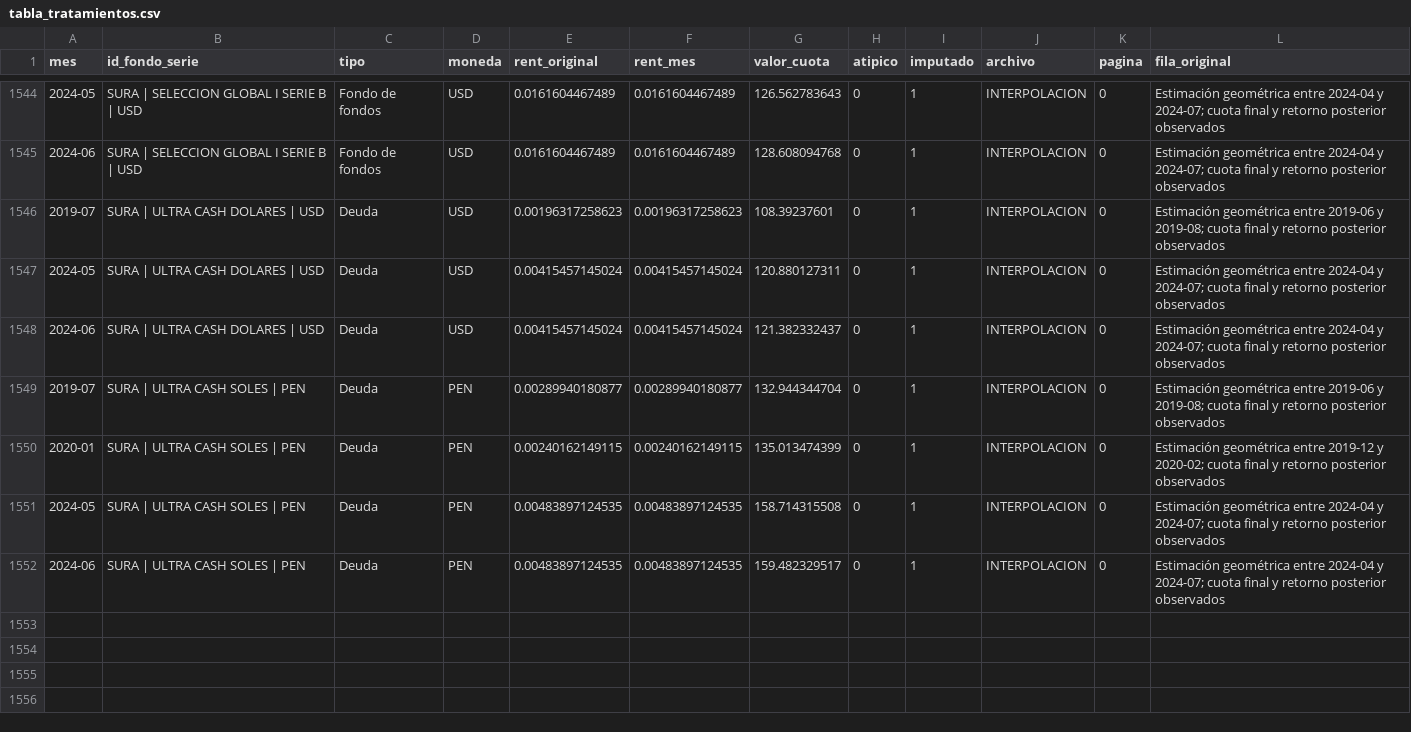
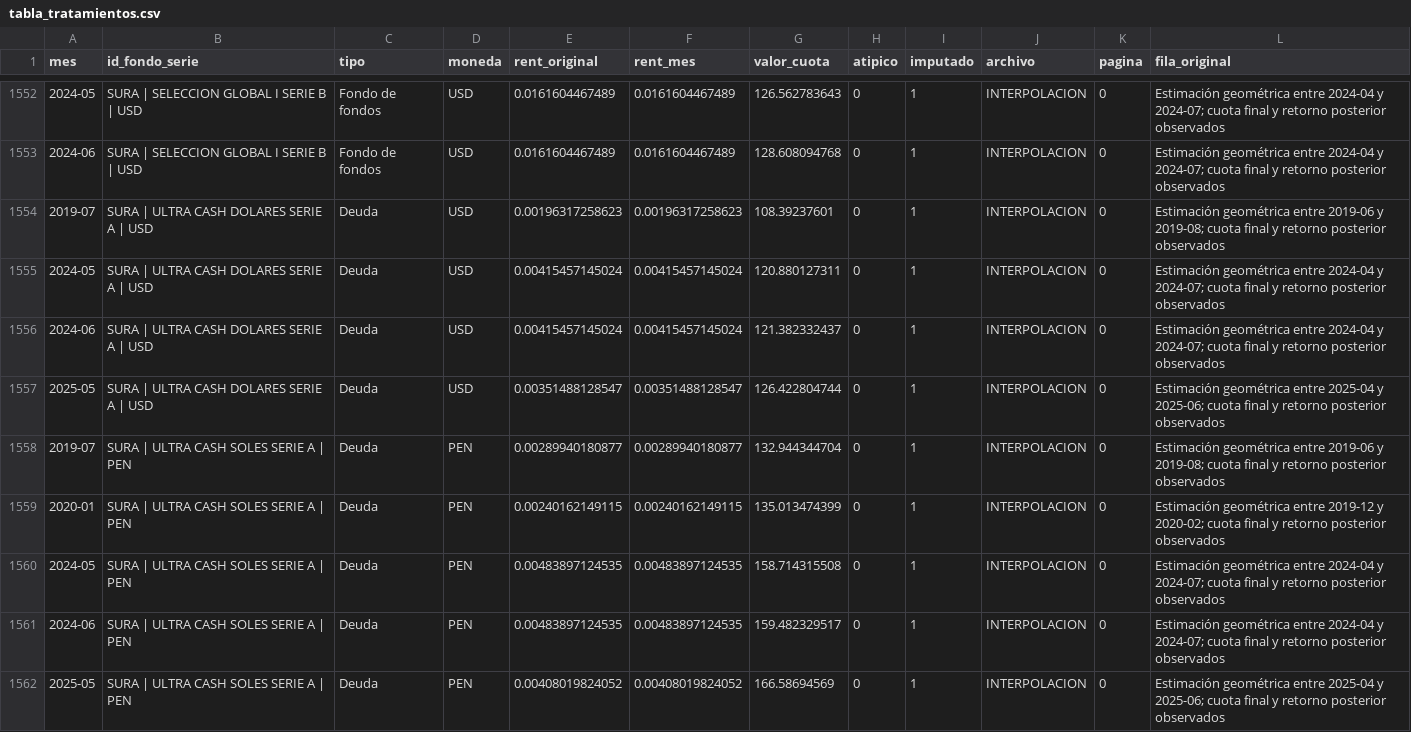
Before and after one commit to AmyGuadalupe/Finanzas-Segundo-Trabajo, a CSV file: salidas/tabla_tratamientos.csv, drawn as a sheet; only a part is shown, gaps mark what is left out; the diff covers the shown part only.

```diff
--- a/salidas/tabla_tratamientos.csv
+++ b/salidas/tabla_tratamientos.csv
@@ -1545,8 +1553,10 @@ mes,id_fondo_serie,tipo,moneda,rent_original,rent_mes,valor_cuota,atipico,imputa
 2024-06,SURA | SELECCION GLOBAL I SERIE B | USD,Fondo de fondos,USD,0.0161604467489,0.0161604467489,128.608094768,0,1,INTERPOLACION,0,Estimación geométrica entre 2024-04 y 2024-07; cuota final y retorno posterior observados
-2019-07,SURA | ULTRA CASH DOLARES | USD,Deuda,USD,0.00196317258623,0.00196317258623,108.39237601,0,1,INTERPOLACION,0,Estimación geométrica entre 2019-06 y 2019-08; cuota final y retorno posterior observados
-2024-05,SURA | ULTRA CASH DOLARES | USD,Deuda,USD,0.00415457145024,0.00415457145024,120.880127311,0,1,INTERPOLACION,0,Estimación geométrica entre 2024-04 y 2024-07; cuota final y retorno posterior observados
-2024-06,SURA | ULTRA CASH DOLARES | USD,Deuda,USD,0.00415457145024,0.00415457145024,121.382332437,0,1,INTERPOLACION,0,Estimación geométrica entre 2024-04 y 2024-07; cuota final y retorno posterior observados
-2019-07,SURA | ULTRA CASH SOLES | PEN,Deuda,PEN,0.00289940180877,0.00289940180877,132.944344704,0,1,INTERPOLACION,0,Estimación geométrica entre 2019-06 y 2019-08; cuota final y retorno posterior observados
-2020-01,SURA | ULTRA CASH SOLES | PEN,Deuda,PEN,0.00240162149115,0.00240162149115,135.013474399,0,1,INTERPOLACION,0,Estimación geométrica entre 2019-12 y 2020-02; cuota final y retorno posterior observados
-2024-05,SURA | ULTRA CASH SOLES | PEN,Deuda,PEN,0.00483897124535,0.00483897124535,158.714315508,0,1,INTERPOLACION,0,Estimación geométrica entre 2024-04 y 2024-07; cuota final y retorno posterior observados
-2024-06,SURA | ULTRA CASH SOLES | PEN,Deuda,PEN,0.00483897124535,0.00483897124535,159.482329517,0,1,INTERPOLACION,0,Estimación geométrica entre 2024-04 y 2024-07; cuota final y retorno posterior observados
+2019-07,SURA | ULTRA CASH DOLARES SERIE A | USD,Deuda,USD,0.00196317258623,0.00196317258623,108.39237601,0,1,INTERPOLACION,0,Estimación geométrica entre 2019-06 y 2019-08; cuota final y retorno posterior observados
+2024-05,SURA | ULTRA CASH DOLARES SERIE A | USD,Deuda,USD,0.00415457145024,0.00415457145024,120.880127311,0,1,INTERPOLACION,0,Estimación geométrica entre 2024-04 y 2024-07; cuota final y retorno posterior observados
+2024-06,SURA | ULTRA CASH DOLARES SERIE A | USD,Deuda,USD,0.00415457145024,0.00415457145024,121.382332437,0,1,INTERPOLACION,0,Estimación geométrica entre 2024-04 y 2024-07; cuota final y retorno posterior observados
+2025-05,SURA | ULTRA CASH DOLARES SERIE A | USD,Deuda,USD,0.00351488128547,0.00351488128547,126.422804744,0,1,INTERPOLACION,0,Estimación geométrica entre 2025-04 y 2025-06; cuota final y retorno posterior observados
+2019-07,SURA | ULTRA CASH SOLES SERIE A | PEN,Deuda,PEN,0.00289940180877,0.00289940180877,132.944344704,0,1,INTERPOLACION,0,Estimación geométrica entre 2019-06 y 2019-08; cuota final y retorno posterior observados
+2020-01,SURA | ULTRA CASH SOLES SERIE A | PEN,Deuda,PEN,0.00240162149115,0.00240162149115,135.013474399,0,1,INTERPOLACION,0,Estimación geométrica entre 2019-12 y 2020-02; cuota final y retorno posterior observados
+2024-05,SURA | ULTRA CASH SOLES SERIE A | PEN,Deuda,PEN,0.00483897124535,0.00483897124535,158.714315508,0,1,INTERPOLACION,0,Estimación geométrica entre 2024-04 y 2024-07; cuota final y retorno posterior observados
+2024-06,SURA | ULTRA CASH SOLES SERIE A | PEN,Deuda,PEN,0.00483897124535,0.00483897124535,159.482329517,0,1,INTERPOLACION,0,Estimación geométrica entre 2024-04 y 2024-07; cuota final y retorno posterior observados
+2025-05,SURA | ULTRA CASH SOLES SERIE A | PEN,Deuda,PEN,0.00408019824052,0.00408019824052,166.58694569,0,1,INTERPOLACION,0,Estimación geométrica entre 2025-04 y 2025-06; cuota final y retorno posterior observados
```
Also changed, not shown: 8 added rows and 7 edited cells elsewhere in this file, salidas/tabla1_metricas_por_fondo_serie.csv, salidas/tabla21_desempeno_observado_contextual.csv, 44 other files.
